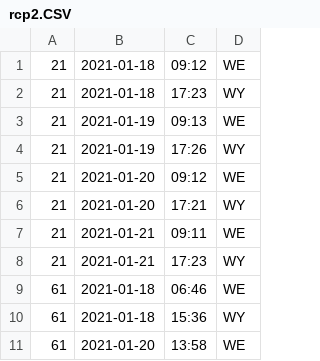
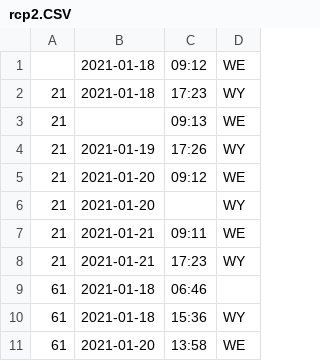
Before and after one commit to mbobas/C-SHARP_CSV_Reader_To_Objects, a CSV file: ConsoleApp1/bin/Debug/rcp2.CSV, drawn as a sheet; only a part is shown.

```diff
--- a/ConsoleApp1/bin/Debug/rcp2.CSV
+++ b/ConsoleApp1/bin/Debug/rcp2.CSV
@@ -1,10 +1,10 @@
-21;2021-01-18;09:12;WE
+;2021-01-18;09:12;WE
 21;2021-01-18;17:23;WY
-21;2021-01-19;09:13;WE
+21;;09:13;WE
 21;2021-01-19;17:26;WY
 21;2021-01-20;09:12;WE
-21;2021-01-20;17:21;WY
+21;2021-01-20;;WY
 21;2021-01-21;09:11;WE
 21;2021-01-21;17:23;WY
-61;2021-01-18;06:46;WE
+61;2021-01-18;06:46;
 61;2021-01-18;15:36;WY
```
Also changed, not shown: ConsoleApp1/bin/Debug/rcp1.csv, 11 other files.
